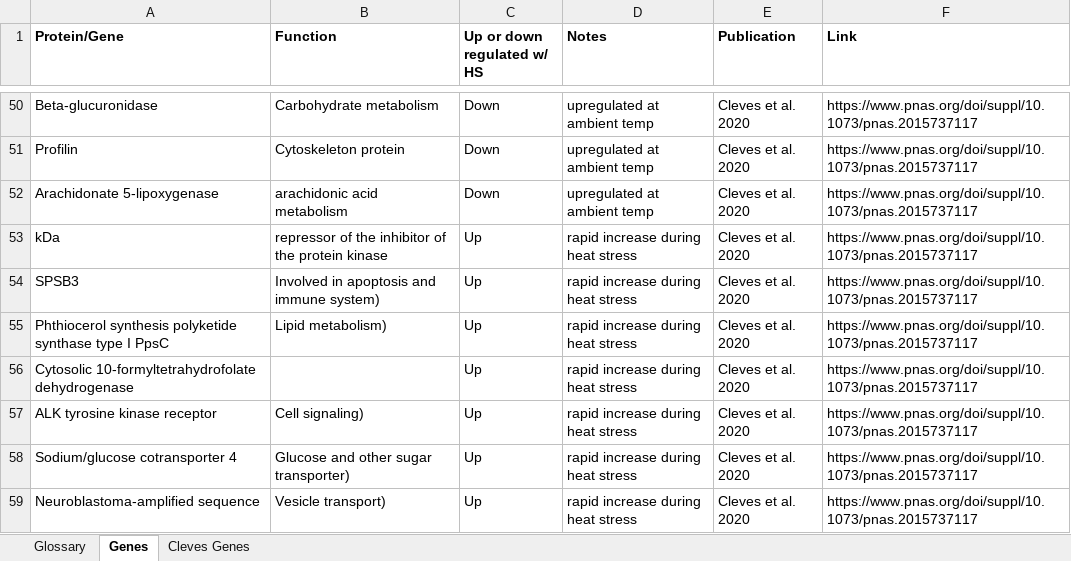
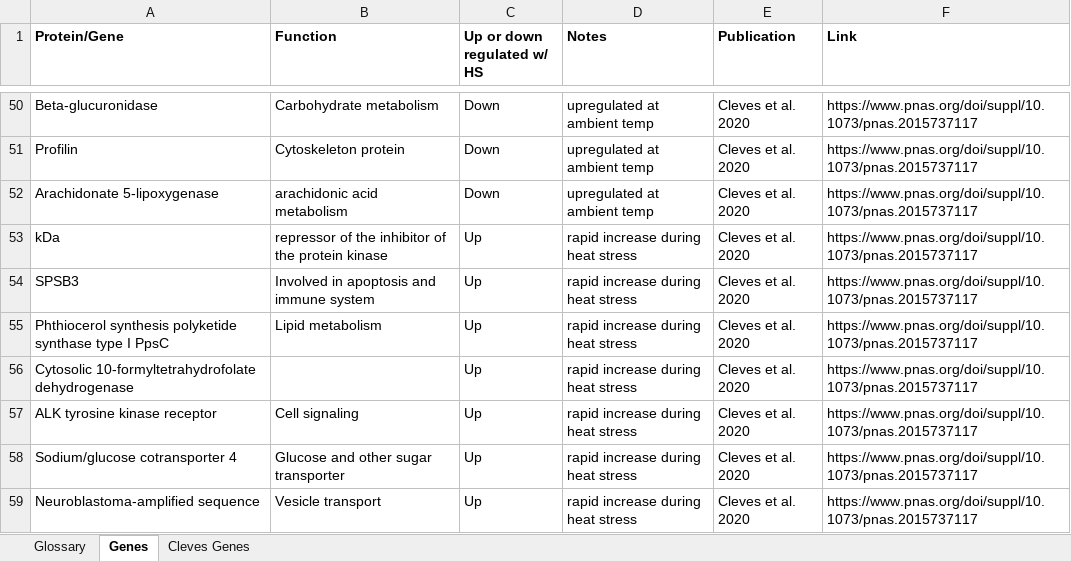
Before and after one commit to kparker96/2021-June_Mote, an Excel workbook: Symbiosis_Gene_Lit.xlsx, sheet Genes, drawn as a sheet; only a part is shown, gaps mark what is left out; values as stored, in another font and other column widths than the file's, no borders; the diff names each change by its address in the sheet, - before the commit and + after, or states it on an @@ line.

Commit message:
test

```diff
--- a/Symbiosis_Gene_Lit.xlsx (sheet Genes)
+++ b/Symbiosis_Gene_Lit.xlsx (sheet Genes)
-B54 (Function): Involved in apoptosis and immune system)
+B54 (Function): Involved in apoptosis and immune system
-B55 (Function): Lipid metabolism)
+B55 (Function): Lipid metabolism
-B57 (Function): Cell signaling)
+B57 (Function): Cell signaling
-B58 (Function): Glucose and other sugar transporter)
+B58 (Function): Glucose and other sugar transporter
-B59 (Function): Vesicle transport)
+B59 (Function): Vesicle transport
```
